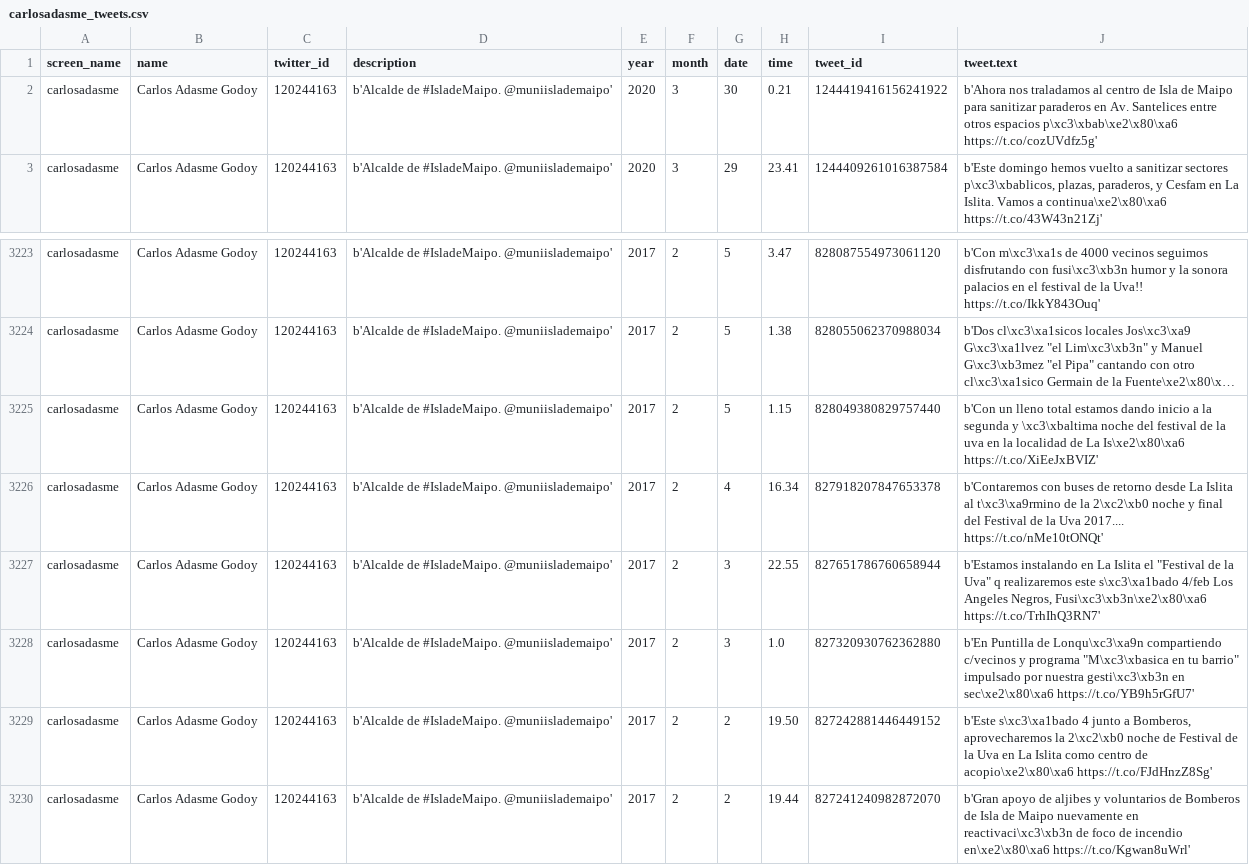
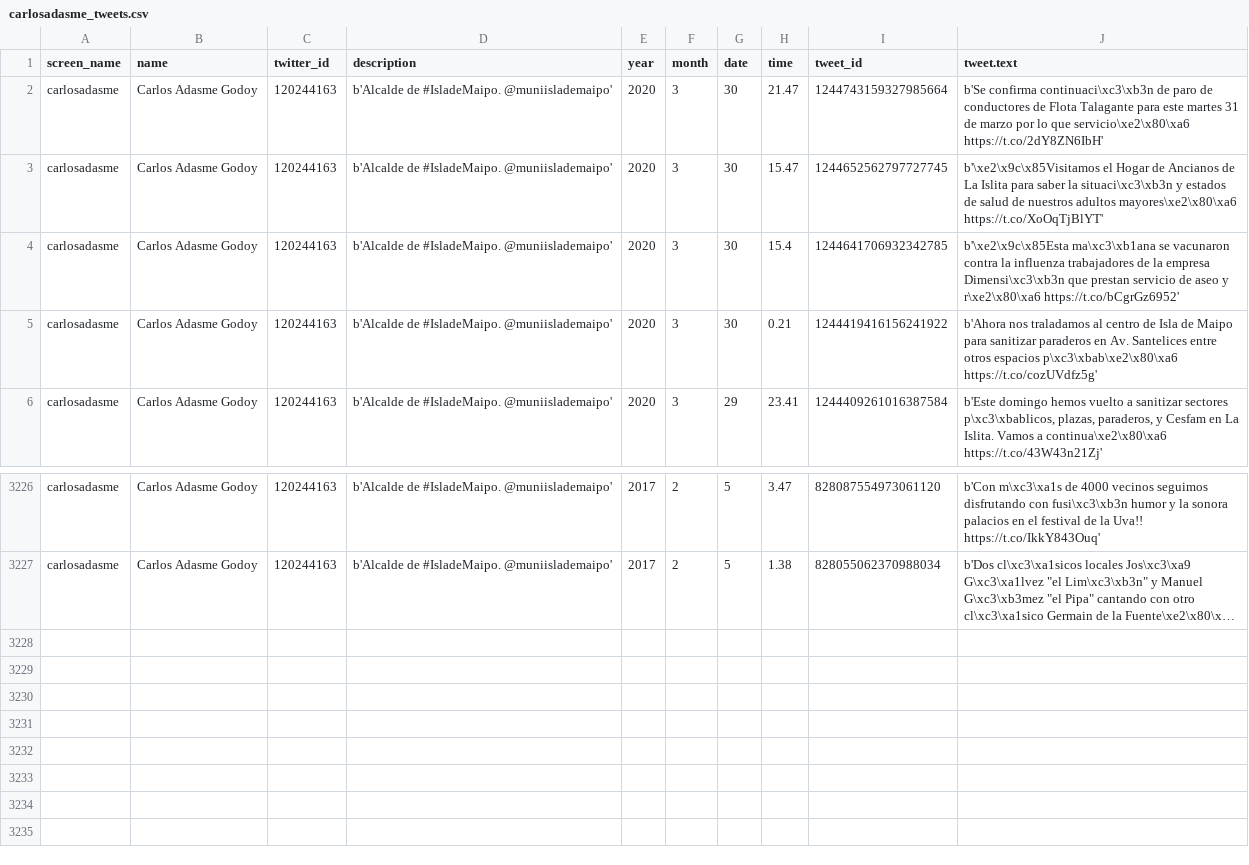
Before and after one commit to Sud-Austral/Repositorio_extraccion_de_data_de_RRSS_con_Python, a CSV file: carlosadasme_tweets.csv, drawn as a sheet; only a part is shown, gaps mark what is left out; long unchanged cells end in …; removed rows and columns are numbered as before the commit, all else as after; the diff names each change by its address in the sheet, - before the commit and + after, or states it on an @@ line.

```diff
--- a/carlosadasme_tweets.csv
+++ b/carlosadasme_tweets.csv
+row 2: carlosadasme | Carlos Adasme Godoy | 120244163 | b'Alcalde de #IsladeMaipo. @muniislademaipo' | 2020 | 3 | 30 | 21.47 | 1244743159327985664 | b'Se confirma continuaci\xc3\xb3n de paro de conductores de Flota Talagante para este martes 31 de marzo por lo que servicio\xe2\x80\xa6 https://t.co/2dY8ZN6IbH'
+row 3: carlosadasme | Carlos Adasme Godoy | 120244163 | b'Alcalde de #IsladeMaipo. @muniislademaipo' | 2020 | 3 | 30 | 15.47 | 1244652562797727745 | b'\xe2\x9c\x85Visitamos el Hogar de Ancianos de La Islita para saber la situaci\xc3\xb3n y estados de salud de nuestros adultos mayores\xe2\x80\xa6 https://t.co/XoOqTjBlYT'
+row 4: carlosadasme | Carlos Adasme Godoy | 120244163 | b'Alcalde de #IsladeMaipo. @muniislademaipo' | 2020 | 3 | 30 | 15.4 | 1244641706932342785 | b'\xe2\x9c\x85Esta ma\xc3\xb1ana se vacunaron contra la influenza trabajadores de la empresa Dimensi\xc3\xb3n que prestan servicio de aseo y r\xe2\x80\xa6 https://t.co/bCgrGz6952'
-row 3225: carlosadasme | Carlos Adasme Godoy | 120244163 | b'Alcalde de #IsladeMaipo. @muniislademaipo' | 2017 | 2 | 5 | 1.15 | 828049380829757440 | b'Con un lleno total estamos dando inicio a la segunda y \xc3\xbaltima noche del festival de la uva en la localidad de La Is\xe2\x80\xa6 https://t.co/XiEeJxBVIZ'
-row 3226: carlosadasme | Carlos Adasme Godoy | 120244163 | b'Alcalde de #IsladeMaipo. @muniislademaipo' | 2017 | 2 | 4 | 16.34 | 827918207847653378 | b'Contaremos con buses de retorno desde La Islita al t\xc3\xa9rmino de la 2\xc2\xb0 noche y final del Festival de la Uva 2017.... https://t.co/nMe10tONQt'
-row 3227: carlosadasme | Carlos Adasme Godoy | 120244163 | b'Alcalde de #IsladeMaipo. @muniislademaipo' | 2017 | 2 | 3 | 22.55 | 827651786760658944 | b'Estamos instalando en La Islita el "Festival de la Uva" q realizaremos este s\xc3\xa1bado 4/feb Los Angeles Negros, Fusi\xc3\xb3n\xe2\x80\xa6 https://t.co/TrhIhQ3RN7'
-row 3228: carlosadasme | Carlos Adasme Godoy | 120244163 | b'Alcalde de #IsladeMaipo. @muniislademaipo' | 2017 | 2 | 3 | 1.0 | 827320930762362880 | b'En Puntilla de Lonqu\xc3\xa9n compartiendo c/vecinos y programa "M\xc3\xbasica en tu barrio" impulsado por nuestra gesti\xc3\xb3n en sec\xe2\x80\xa6 https://t.co/YB9h5rGfU7'
-row 3229: carlosadasme | Carlos Adasme Godoy | 120244163 | b'Alcalde de #IsladeMaipo. @muniislademaipo' | 2017 | 2 | 2 | 19.50 | 827242881446449152 | b'Este s\xc3\xa1bado 4 junto a Bomberos, aprovecharemos la 2\xc2\xb0 noche de Festival de la Uva en La Islita como centro de acopio\xe2\x80\xa6 https://t.co/FJdHnzZ8Sg'
-row 3230: carlosadasme | Carlos Adasme Godoy | 120244163 | b'Alcalde de #IsladeMaipo. @muniislademaipo' | 2017 | 2 | 2 | 19.44 | 827241240982872070 | b'Gran apoyo de aljibes y voluntarios de Bomberos de Isla de Maipo nuevamente en reactivaci\xc3\xb3n de foco de incendio en\xe2\x80\xa6 https://t.co/Kgwan8uWrl'
```
Also changed, not shown: medio + ambiente-tweets.csv, 1 other file.
